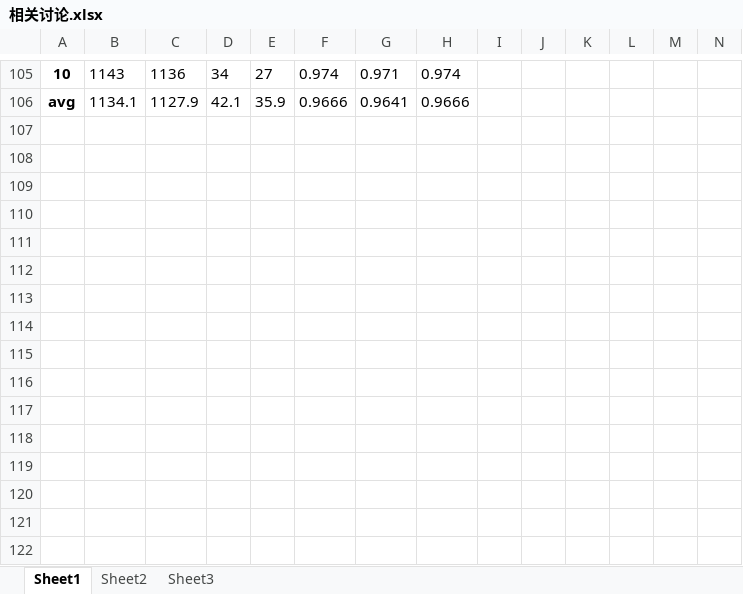
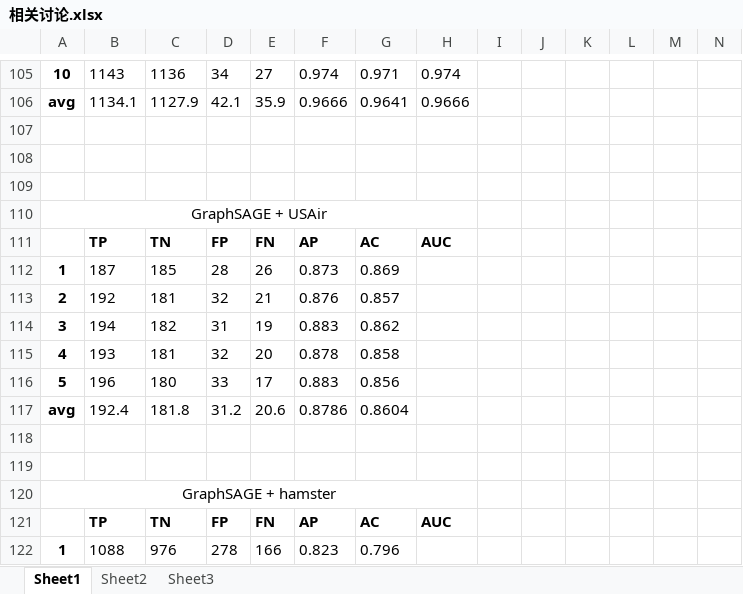
Before and after one commit to orenavitov/learningMouse, an Excel workbook: PythonProgram/linkPrediction/相关讨论.xlsx, sheet Sheet1, drawn as a sheet; only a part is shown, gaps mark what is left out; values as stored, in another font and other column widths than the file's, no borders; rows hold the shown columns only; the diff names each change by its address in the sheet, - before the commit and + after, or states it on an @@ line.

```diff
--- a/PythonProgram/linkPrediction/相关讨论.xlsx (sheet Sheet1)
+++ b/PythonProgram/linkPrediction/相关讨论.xlsx (sheet Sheet1)
+row 107: (empty)
+row 108: (empty)
+row 109: (empty)
+row 110: GraphSAGE + USAir
+row 111:  | TP | TN | FP | FN | AP | AC | AUC
+row 112: 1 | 187 | 185 | 28 | 26 | 0.873 | 0.869
+row 113: 2 | 192 | 181 | 32 | 21 | 0.876 | 0.857
+row 114: 3 | 194 | 182 | 31 | 19 | 0.883 | 0.862
+row 115: 4 | 193 | 181 | 32 | 20 | 0.878 | 0.858
+row 116: 5 | 196 | 180 | 33 | 17 | 0.883 | 0.856
+row 117: avg | 192.4 | 181.8 | 31.2 | 20.6 | 0.8786 | 0.8604
+row 118: (empty)
+row 119: (empty)
+row 120: GraphSAGE + hamster
+row 121:  | TP | TN | FP | FN | AP | AC | AUC
+row 122: 1 | 1088 | 976 | 278 | 166 | 0.823 | 0.796
```
Also changed, not shown: 36 other files.
